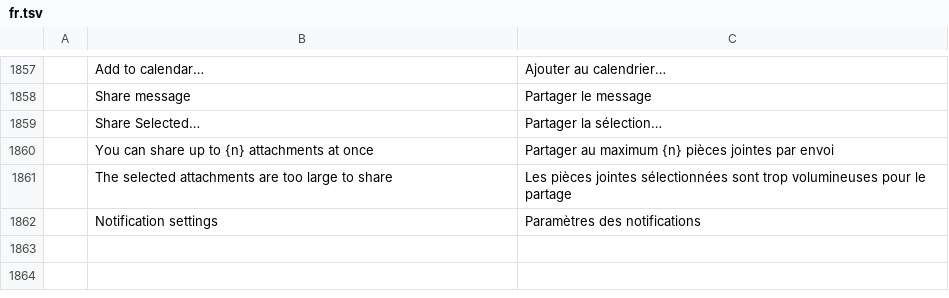
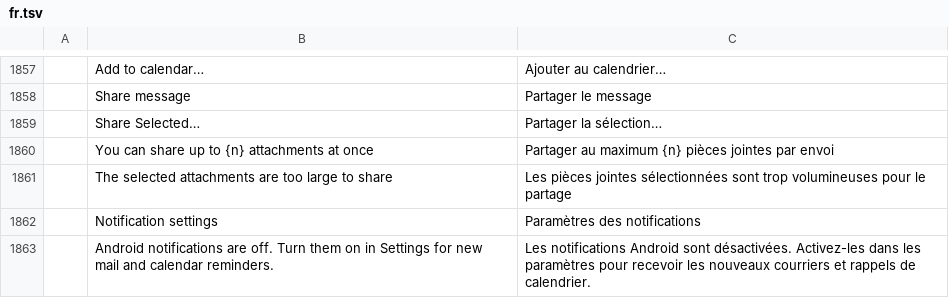
Before and after one commit to xe7485/mailcraftAndroid, a TSV file: crates/ui-egui/src/i18n/fr.tsv, drawn as a sheet; only a part is shown, gaps mark what is left out; the diff names each change by its address in the sheet, - before the commit and + after, or states it on an @@ line.

```diff
--- a/crates/ui-egui/src/i18n/fr.tsv
+++ b/crates/ui-egui/src/i18n/fr.tsv
+row 1863:  | Android notifications are off. Turn them on in Settings for new mail and calendar reminders. | Les notifications Android sont désactivées. Activez-les dans les paramètres pour recevoir les nouveaux courriers et rappels de calendrier.
```
Also changed, not shown: crates/ui-egui/src/i18n/es.tsv, crates/ui-egui/src/i18n/he.tsv, 14 other files.
